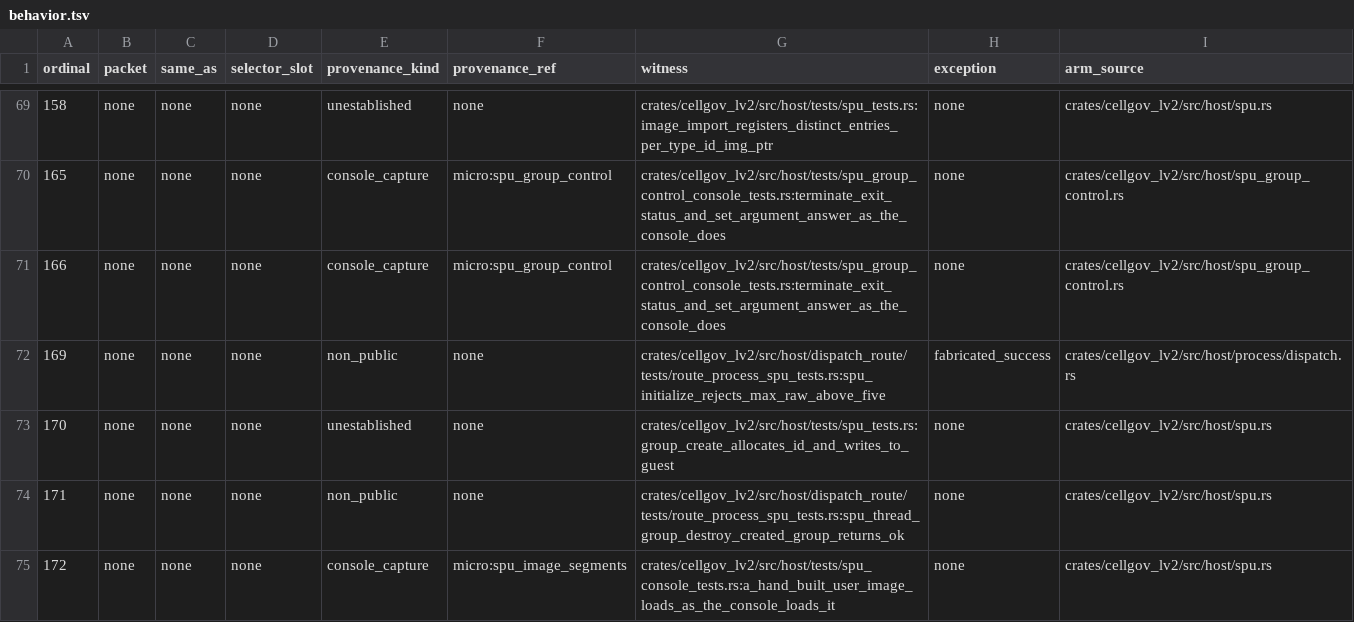
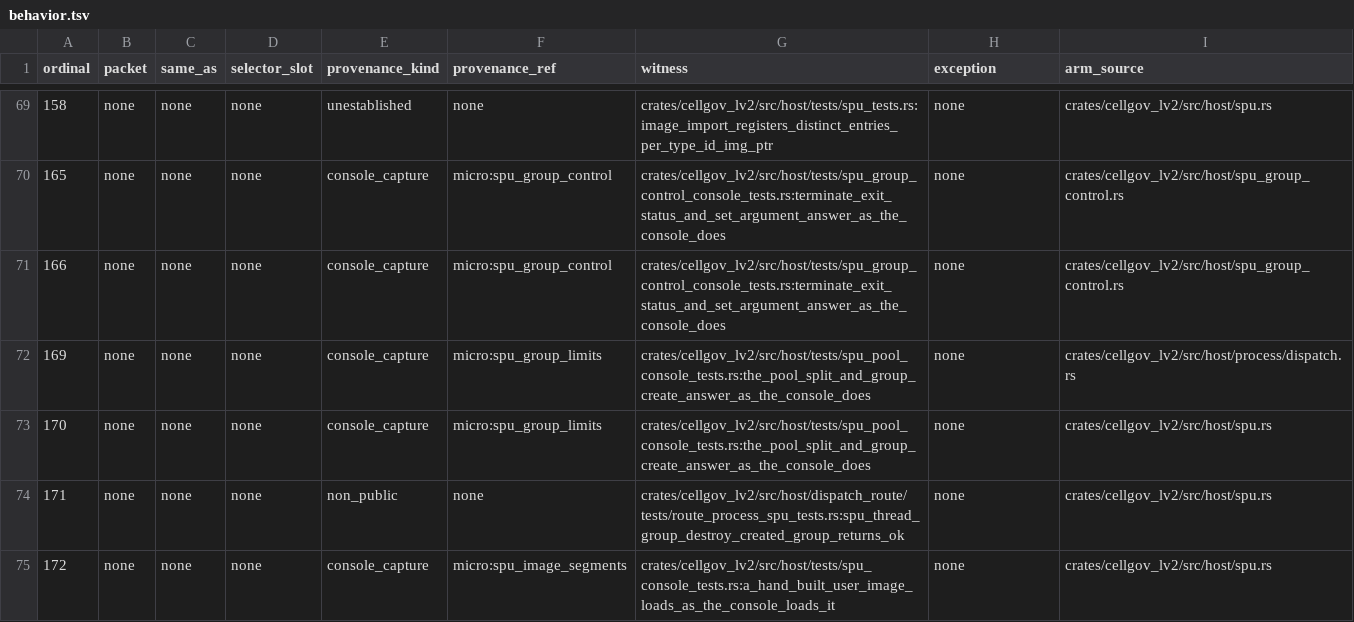
Before and after one commit to RoyalAce22/CellGov, a TSV file: docs/lv2/tables/behavior.tsv, drawn as a sheet; only a part is shown, gaps mark what is left out.

Commit message:
feat(lv2): split the SPU pool between SPU threads and Raw SPUs and refuse thread groups it cannot hold

```diff
--- a/docs/lv2/tables/behavior.tsv
+++ b/docs/lv2/tables/behavior.tsv
@@ -71,4 +71,4 @@ ordinal	packet	same_as	selector_slot	provenance_kind	provenance_ref	witness	exce
 166	none	none	none	console_capture	micro:spu_group_control	crates/cellgov_lv2/src/host/tests/spu_group_control_console_tests.rs:terminate_exit_status_and_set_argument_answer_as_the_console_does	none	crates/cellgov_lv2/src/host/spu_group_control.rs
-169	none	none	none	non_public	none	crates/cellgov_lv2/src/host/dispatch_route/tests/route_process_spu_tests.rs:spu_initialize_rejects_max_raw_above_five	fabricated_success	crates/cellgov_lv2/src/host/process/dispatch.rs
-170	none	none	none	unestablished	none	crates/cellgov_lv2/src/host/tests/spu_tests.rs:group_create_allocates_id_and_writes_to_guest	none	crates/cellgov_lv2/src/host/spu.rs
+169	none	none	none	console_capture	micro:spu_group_limits	crates/cellgov_lv2/src/host/tests/spu_pool_console_tests.rs:the_pool_split_and_group_create_answer_as_the_console_does	none	crates/cellgov_lv2/src/host/process/dispatch.rs
+170	none	none	none	console_capture	micro:spu_group_limits	crates/cellgov_lv2/src/host/tests/spu_pool_console_tests.rs:the_pool_split_and_group_create_answer_as_the_console_does	none	crates/cellgov_lv2/src/host/spu.rs
 171	none	none	none	non_public	none	crates/cellgov_lv2/src/host/dispatch_route/tests/route_process_spu_tests.rs:spu_thread_group_destroy_created_group_returns_ok	none	crates/cellgov_lv2/src/host/spu.rs
```
Also changed, not shown: docs/lv2/tables/arm.tsv, 39 other files.
